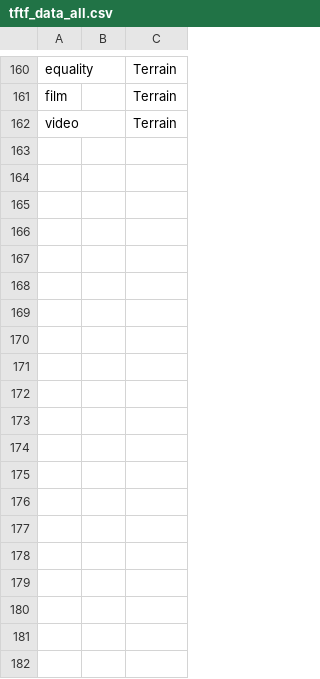
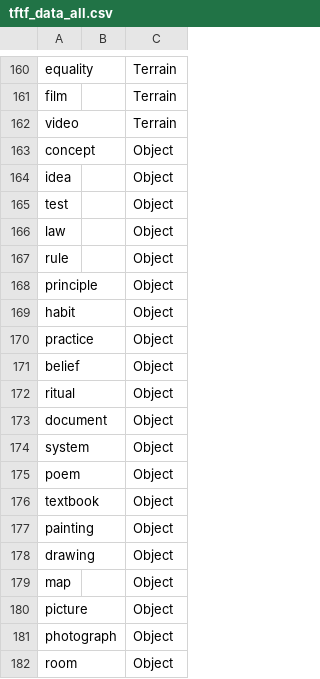
Before and after one commit to cullerth/tftf-ENG-492, a CSV file: src/data/tftf_data_all.csv, drawn as a sheet; only a part is shown, gaps mark what is left out; the diff covers the shown part only; the diff names each change by its address in the sheet, - before the commit and + after, or states it on an @@ line.

Commit message:
updating cards...again

```diff
--- a/src/data/tftf_data_all.csv
+++ b/src/data/tftf_data_all.csv
+row 163: concept |  | Object
+row 164: idea |  | Object
+row 165: test |  | Object
+row 166: law |  | Object
+row 167: rule |  | Object
+row 168: principle |  | Object
+row 169: habit |  | Object
+row 170: practice |  | Object
+row 171: belief |  | Object
+row 172: ritual |  | Object
+row 173: document |  | Object
+row 174: system |  | Object
+row 175: poem |  | Object
+row 176: textbook |  | Object
+row 177: painting |  | Object
+row 178: drawing |  | Object
+row 179: map |  | Object
+row 180: picture |  | Object
+row 181: photograph |  | Object
+row 182: room |  | Object
```
Also changed, not shown: 26 added rows elsewhere in this file.
